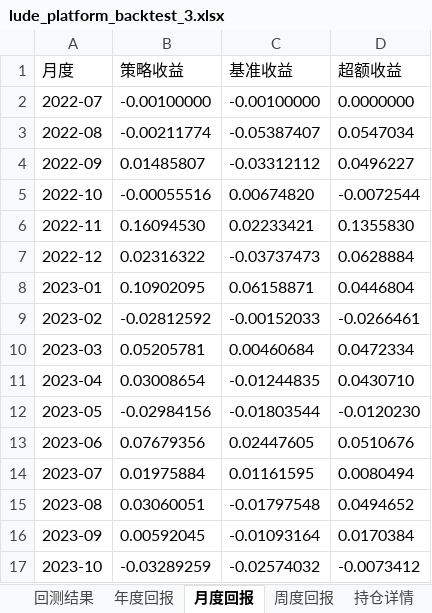
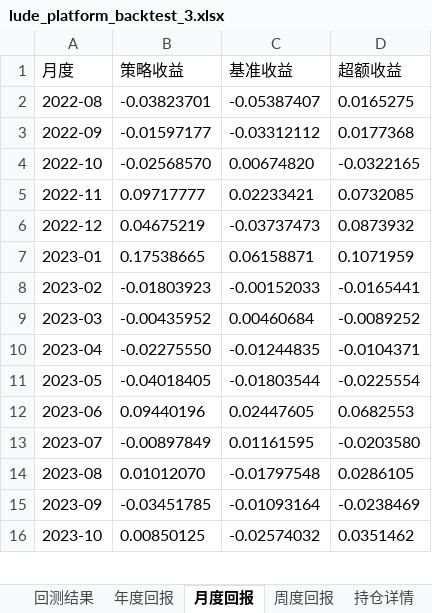
Before and after one commit to soulZhaoL/lude, an Excel workbook: lude_backtest_case/lude_platform_backtest_3.xlsx, sheet 月度回报, drawn as a sheet; only a part is shown; values as stored, in another font and other column widths than the file's, no borders; removed rows and columns are numbered as before the commit, all else as after; the diff covers the shown part only; the diff names each change by its address in the sheet, - before the commit and + after, or states it on an @@ line.

```diff
--- a/lude_backtest_case/lude_platform_backtest_3.xlsx (sheet 月度回报)
+++ b/lude_backtest_case/lude_platform_backtest_3.xlsx (sheet 月度回报)
-row 2: 2022-07 | -0.00100000 | -0.00100000 | 0.0000000
-B2 (策略收益): -0.00211774
+B2 (策略收益): -0.03823701
-D2 (超额收益): 0.0547034
+D2 (超额收益): 0.0165275
-B3 (策略收益): 0.01485807
+B3 (策略收益): -0.01597177
-D3 (超额收益): 0.0496227
+D3 (超额收益): 0.0177368
-B4 (策略收益): -0.00055516
+B4 (策略收益): -0.02568570
-D4 (超额收益): -0.0072544
+D4 (超额收益): -0.0322165
-B5 (策略收益): 0.16094530
+B5 (策略收益): 0.09717777
-D5 (超额收益): 0.1355830
+D5 (超额收益): 0.0732085
-B6 (策略收益): 0.02316322
+B6 (策略收益): 0.04675219
-D6 (超额收益): 0.0628884
+D6 (超额收益): 0.0873932
-B7 (策略收益): 0.10902095
+B7 (策略收益): 0.17538665
-D7 (超额收益): 0.0446804
+D7 (超额收益): 0.1071959
-B8 (策略收益): -0.02812592
+B8 (策略收益): -0.01803923
-D8 (超额收益): -0.0266461
+D8 (超额收益): -0.0165441
-B9 (策略收益): 0.05205781
+B9 (策略收益): -0.00435952
-D9 (超额收益): 0.0472334
+D9 (超额收益): -0.0089252
-B10 (策略收益): 0.03008654
+B10 (策略收益): -0.02275550
-D10 (超额收益): 0.0430710
+D10 (超额收益): -0.0104371
-B11 (策略收益): -0.02984156
+B11 (策略收益): -0.04018405
-D11 (超额收益): -0.0120230
+D11 (超额收益): -0.0225554
-B12 (策略收益): 0.07679356
+B12 (策略收益): 0.09440196
-D12 (超额收益): 0.0510676
+D12 (超额收益): 0.0682553
-B13 (策略收益): 0.01975884
+B13 (策略收益): -0.00897849
-D13 (超额收益): 0.0080494
+D13 (超额收益): -0.0203580
-B14 (策略收益): 0.03060051
+B14 (策略收益): 0.01012070
-D14 (超额收益): 0.0494652
+D14 (超额收益): 0.0286105
-B15 (策略收益): 0.00592045
+B15 (策略收益): -0.03451785
-D15 (超额收益): 0.0170384
+D15 (超额收益): -0.0238469
-B16 (策略收益): -0.03289259
+B16 (策略收益): 0.00850125
-D16 (超额收益): -0.0073412
+D16 (超额收益): 0.0351462
```
Also changed, not shown: 44 edited cells elsewhere in this sheet, sheet 持仓详情, sheet 周度回报, sheet 回测结果, sheet 年度回报, 8 other files.
